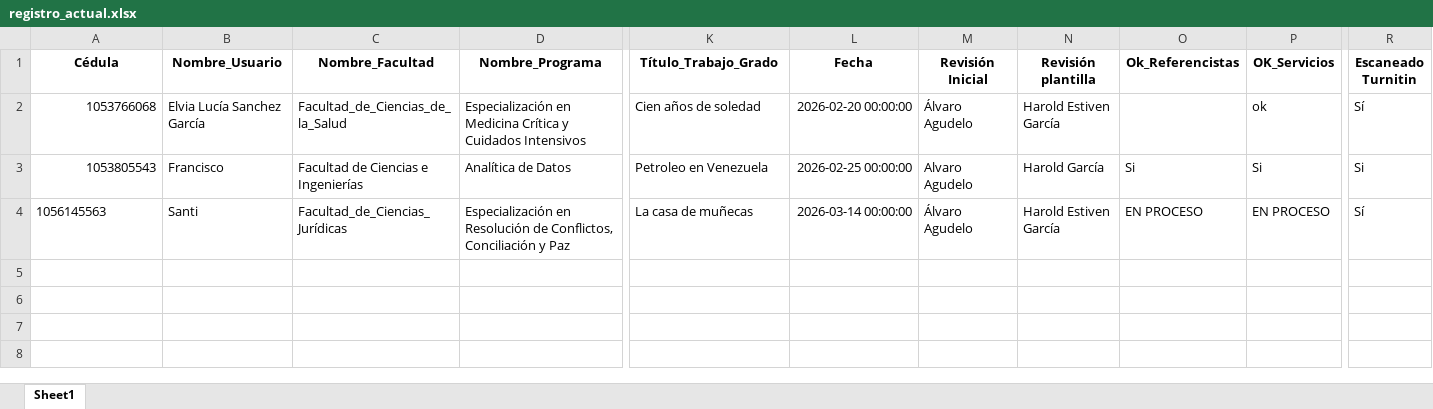
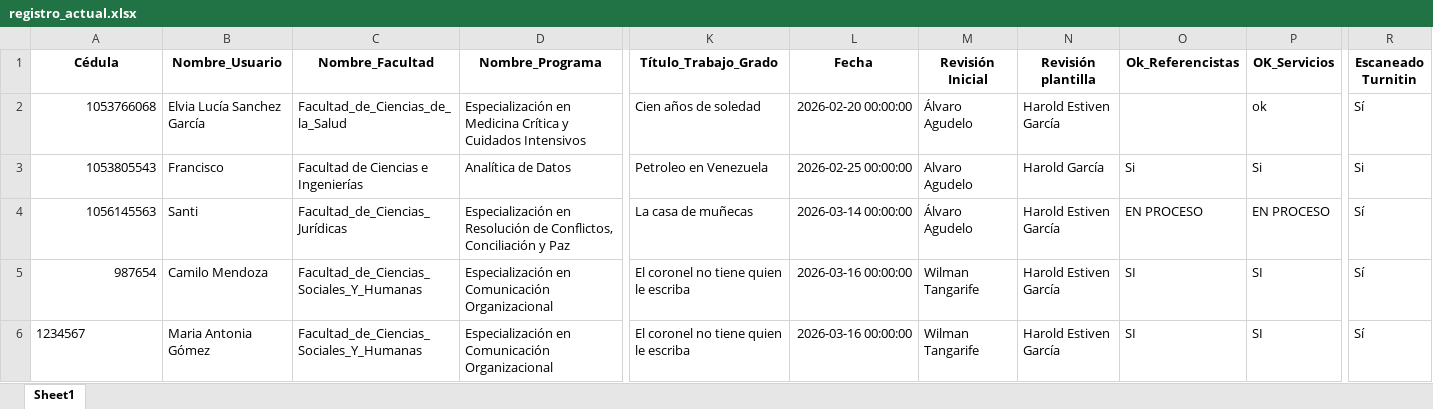
Before and after one commit to elvialusg/asesorias, an Excel workbook: data/registro_actual.xlsx, sheet Sheet1, drawn as a sheet; only a part is shown, gaps mark what is left out; values as stored, in another font and other column widths than the file's, no borders; rows hold the shown columns only; the diff names each change by its address in the sheet, - before the commit and + after, or states it on an @@ line.

```diff
--- a/data/registro_actual.xlsx (sheet Sheet1)
+++ b/data/registro_actual.xlsx (sheet Sheet1)
-A4 alignment: left
+A4 alignment: right
+row 5: 987654 | Camilo Mendoza | Facultad_de_Ciencias_Sociales_Y_Humanas | Especialización en Comunicación Organizacional | El coronel no tiene quien le escriba | 2026-03-16 00:00:00 | Wilman Tangarife | Harold Estiven García | SI | SI | Sí
+row 6: 1234567 | Maria Antonia Gómez | Facultad_de_Ciencias_Sociales_Y_Humanas | Especialización en Comunicación Organizacional | El coronel no tiene quien le escriba | 2026-03-16 00:00:00 | Wilman Tangarife | Harold Estiven García | SI | SI | Sí
```
Also changed, not shown: 1 other file.
